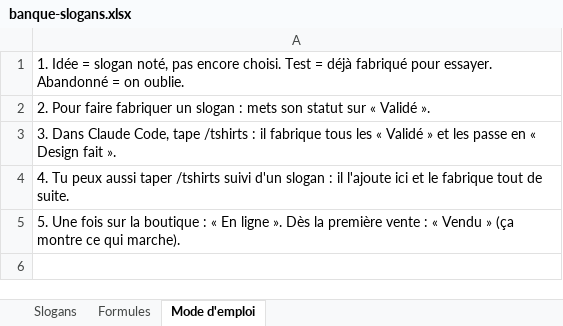
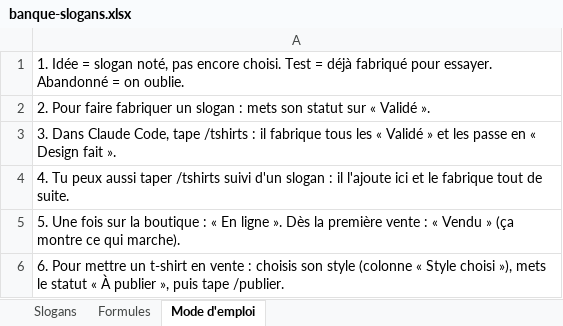
Before and after one commit to maximevignaux-dot/Youtube-, an Excel workbook: tshirts/banque-slogans.xlsx, sheet Mode d'emploi, drawn as a sheet; values as stored, in another font and other column widths than the file's, no borders; the diff names each change by its address in the sheet, - before the commit and + after, or states it on an @@ line.

```diff
--- a/tshirts/banque-slogans.xlsx (sheet Mode d'emploi)
+++ b/tshirts/banque-slogans.xlsx (sheet Mode d'emploi)
+row 6: 6. Pour mettre un t-shirt en vente : choisis son style (colonne « Style choisi »), mets le statut « À publier », puis tape /publier.
```
Also changed, not shown: sheet Slogans, 17 other files.
